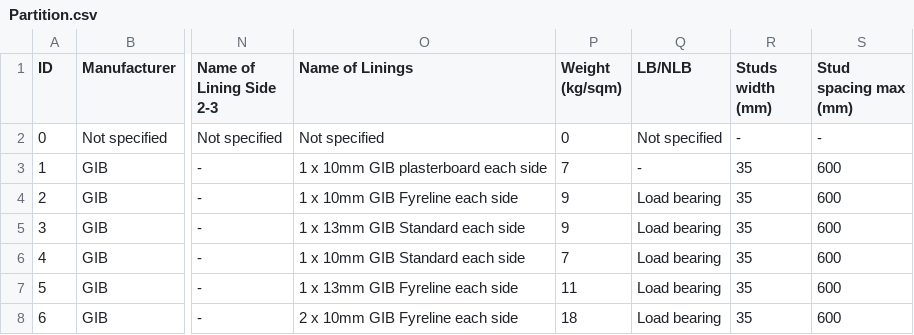
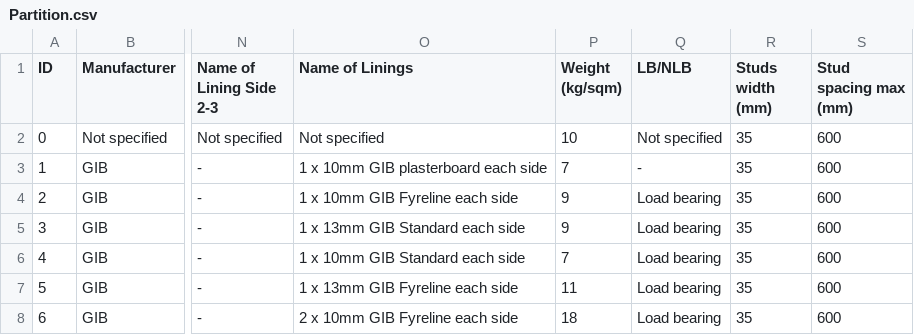
Before and after one commit to BVT-Engineering/Product_Information, a CSV file: product_information/data/Partition.csv, drawn as a sheet; only a part is shown, gaps mark what is left out; the diff names each change by its address in the sheet, - before the commit and + after, or states it on an @@ line.

Commit message:
Add files via upload

```diff
--- a/product_information/data/Partition.csv
+++ b/product_information/data/Partition.csv
-P2 (Weight (kg/sqm)): 0
+P2 (Weight (kg/sqm)): 10
-R2 (Studs width (mm)): -
+R2 (Studs width (mm)): 35
-S2 (Stud spacing max (mm)): -
+S2 (Stud spacing max (mm)): 600
```
